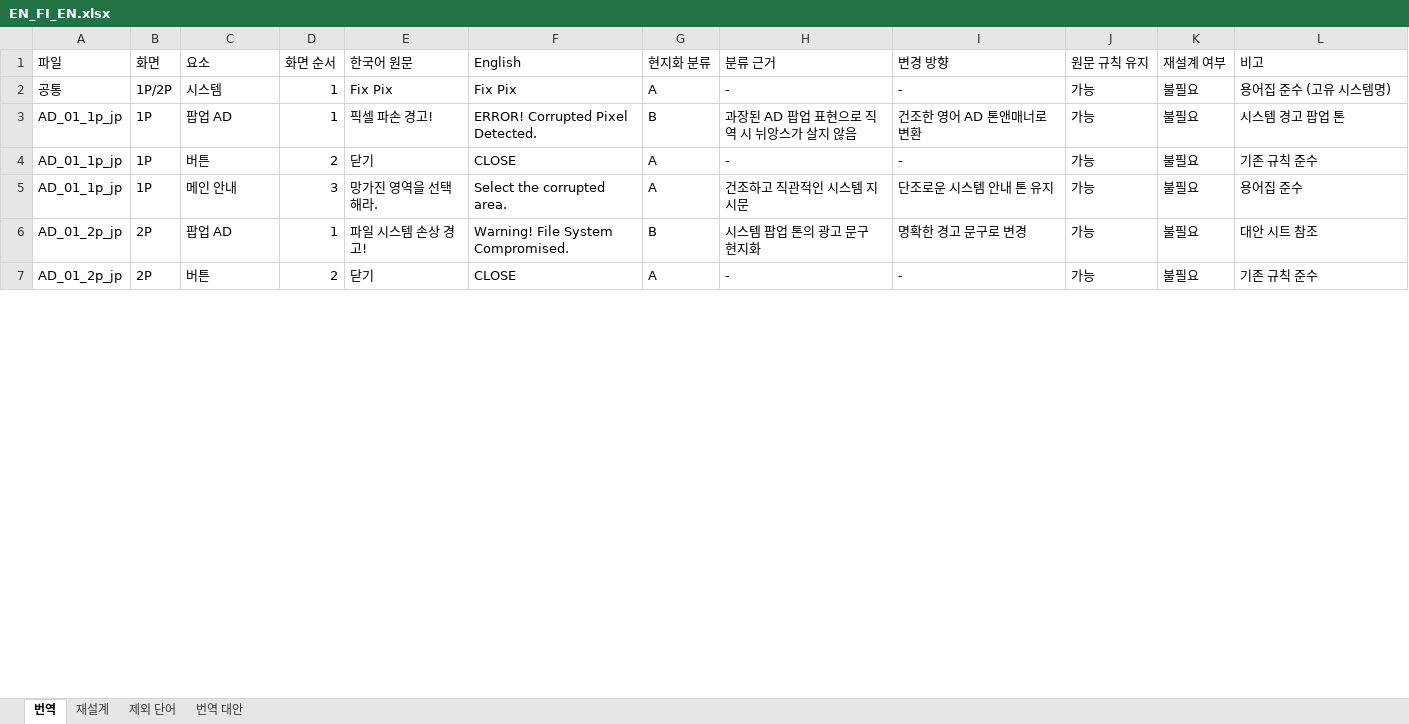
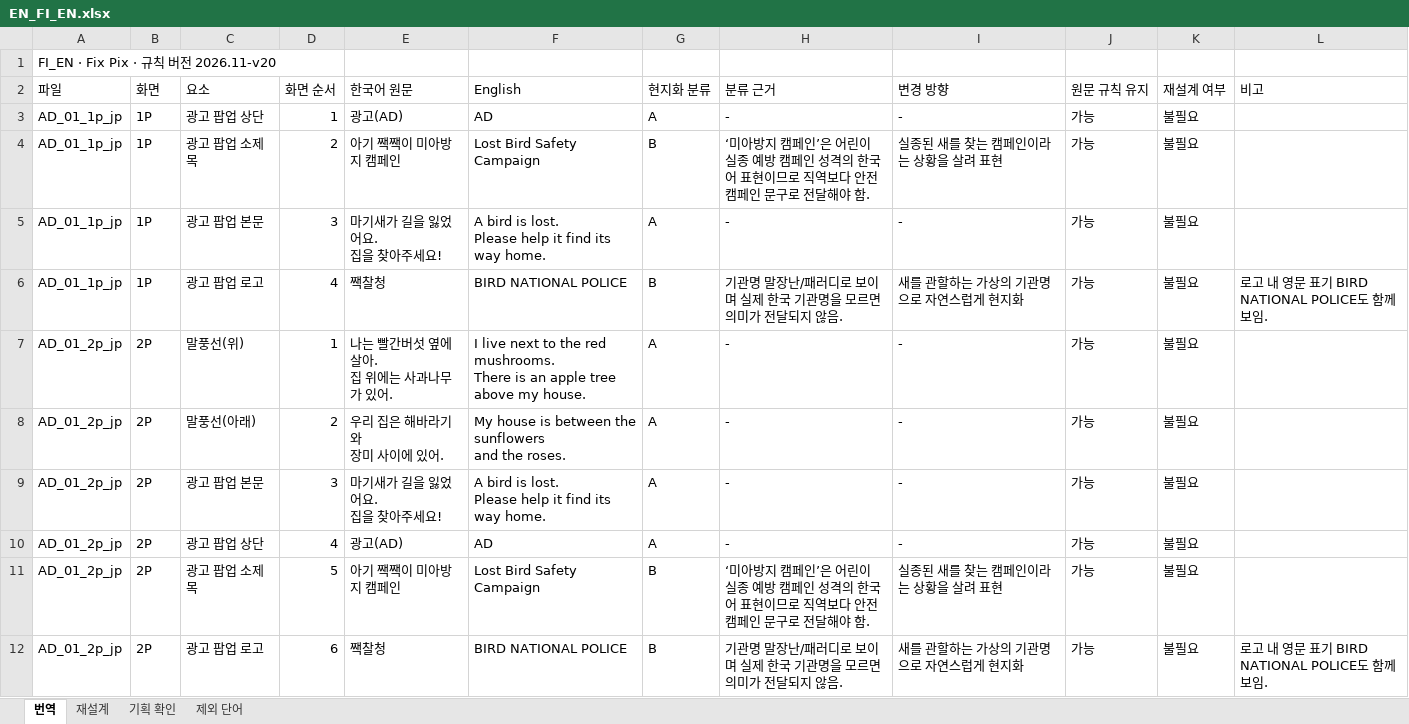
Before and after one commit to qqws5104-bot/checkie_translation, an Excel workbook: files/fix-pix/EN_FI_EN.xlsx, sheet 번역, drawn as a sheet; only a part is shown; values as stored, in another font and other column widths than the file's, no cell formats; removed rows and columns are numbered as before the commit, all else as after; ↵ is a line break in a cell; the diff covers the shown part only; the diff names each change by its address in the sheet, - before the commit and + after, or states it on an @@ line.

Commit message:
자료 올림 · fix-pix/EN_FI_EN.xlsx · 김예은

```diff
--- a/files/fix-pix/EN_FI_EN.xlsx (sheet 번역)
+++ b/files/fix-pix/EN_FI_EN.xlsx (sheet 번역)
-sheet tab: 번역 대안
+sheet tab: 기획 확인
+row 1: FI_EN · Fix Pix · 규칙 버전 2026.11-v20
-row 2: 공통 | 1P/2P | 시스템 | 1 | Fix Pix | Fix Pix | A | - | - | 가능 | 불필요 | 용어집 준수 (고유 시스템명)
-row 3: AD_01_1p_jp | 1P | 팝업 AD | 1 | 픽셀 파손 경고! | ERROR! Corrupted Pixel Detected. | B | 과장된 AD 팝업 표현으로 직역 시 뉘앙스가 살지 않음 | 건조한 영어 AD 톤앤매너로 변환 | 가능 | 불필요 | 시스템 경고 팝업 톤
-C3 (요소): 버튼
+C3 (요소): 광고 팝업 상단
-D3 (화면 순서): 2
+D3 (화면 순서): 1
-E3 (한국어 원문): 닫기
+E3 (한국어 원문): 광고(AD)
-F3 (English): CLOSE
+F3 (English): AD
-L3 (비고): 기존 규칙 준수
+L3 (비고): (empty)
+row 4: AD_01_1p_jp | 1P | 광고 팝업 소제목 | 2 | 아기 짹짹이 미아방지 캠페인 | Lost Bird Safety Campaign | B | ‘미아방지 캠페인’은 어린이 실종 예방 캠페인 성격의 한국어 표현이므로 직역보다 안전 캠페인 문구로 전달해야 함. | 실종된 새를 찾는 캠페인이라는 상황을 살려 표현 | 가능 | 불필요
-C5 (요소): 메인 안내
+C5 (요소): 광고 팝업 본문
-E5 (한국어 원문): 망가진 영역을 선택해라.
+E5 (한국어 원문): 마기새가 길을 잃었어요. ↵ 집을 찾아주세요!
-F5 (English): Select the corrupted area.
+F5 (English): A bird is lost. ↵ Please help it find its way home.
-H5 (분류 근거): 건조하고 직관적인 시스템 지시문
+H5 (분류 근거): -
-I5 (변경 방향): 단조로운 시스템 안내 톤 유지
+I5 (변경 방향): -
-L5 (비고): 용어집 준수
+L5 (비고): (empty)
+row 6: AD_01_1p_jp | 1P | 광고 팝업 로고 | 4 | 짹찰청 | BIRD NATIONAL POLICE | B | 기관명 말장난/패러디로 보이며 실제 한국 기관명을 모르면 의미가 전달되지 않음. | 새를 관할하는 가상의 기관명으로 자연스럽게 현지화 | 가능 | 불필요 | 로고 내 영문 표기 BIRD NATIONAL POLICE도 함께 보임.
-C7 (요소): 팝업 AD
+C7 (요소): 말풍선(위)
-E7 (한국어 원문): 파일 시스템 손상 경고!
+E7 (한국어 원문): 나는 빨간버섯 옆에 살아. ↵ 집 위에는 사과나무가 있어.
-F7 (English): Warning! File System Compromised.
+F7 (English): I live next to the red mushrooms. ↵ There is an apple tree above my house.
-G7 (현지화 분류): B
+G7 (현지화 분류): A
-H7 (분류 근거): 시스템 팝업 톤의 광고 문구 현지화
+H7 (분류 근거): -
-I7 (변경 방향): 명확한 경고 문구로 변경
+I7 (변경 방향): -
-L7 (비고): 대안 시트 참조
+L7 (비고): (empty)
-C8 (요소): 버튼
+C8 (요소): 말풍선(아래)
-E8 (한국어 원문): 닫기
+E8 (한국어 원문): 우리 집은 해바라기와 ↵ 장미 사이에 있어.
-F8 (English): CLOSE
+F8 (English): My house is between the sunflowers ↵ and the roses.
-L8 (비고): 기존 규칙 준수
+L8 (비고): (empty)
+row 9: AD_01_2p_jp | 2P | 광고 팝업 본문 | 3 | 마기새가 길을 잃었어요. ↵ 집을 찾아주세요! | A bird is lost. ↵ Please help it find its way home. | A | - | - | 가능 | 불필요
+row 10: AD_01_2p_jp | 2P | 광고 팝업 상단 | 4 | 광고(AD) | AD | A | - | - | 가능 | 불필요
+row 11: AD_01_2p_jp | 2P | 광고 팝업 소제목 | 5 | 아기 짹짹이 미아방지 캠페인 | Lost Bird Safety Campaign | B | ‘미아방지 캠페인’은 어린이 실종 예방 캠페인 성격의 한국어 표현이므로 직역보다 안전 캠페인 문구로 전달해야 함. | 실종된 새를 찾는 캠페인이라는 상황을 살려 표현 | 가능 | 불필요
+row 12: AD_01_2p_jp | 2P | 광고 팝업 로고 | 6 | 짹찰청 | BIRD NATIONAL POLICE | B | 기관명 말장난/패러디로 보이며 실제 한국 기관명을 모르면 의미가 전달되지 않음. | 새를 관할하는 가상의 기관명으로 자연스럽게 현지화 | 가능 | 불필요 | 로고 내 영문 표기 BIRD NATIONAL POLICE도 함께 보임.
```
Also changed, not shown: 141 added rows and 20 edited cells elsewhere in this sheet, sheet 재설계, sheet 제외 단어, cell formats.
